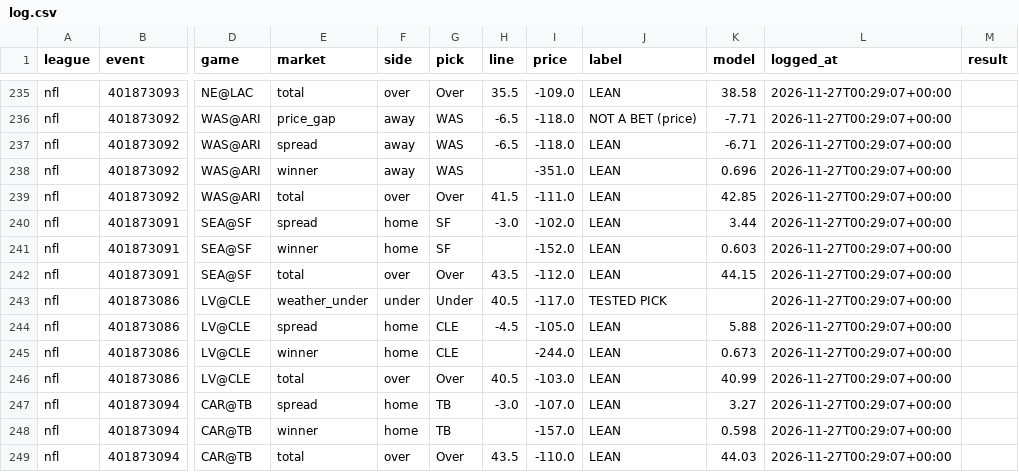
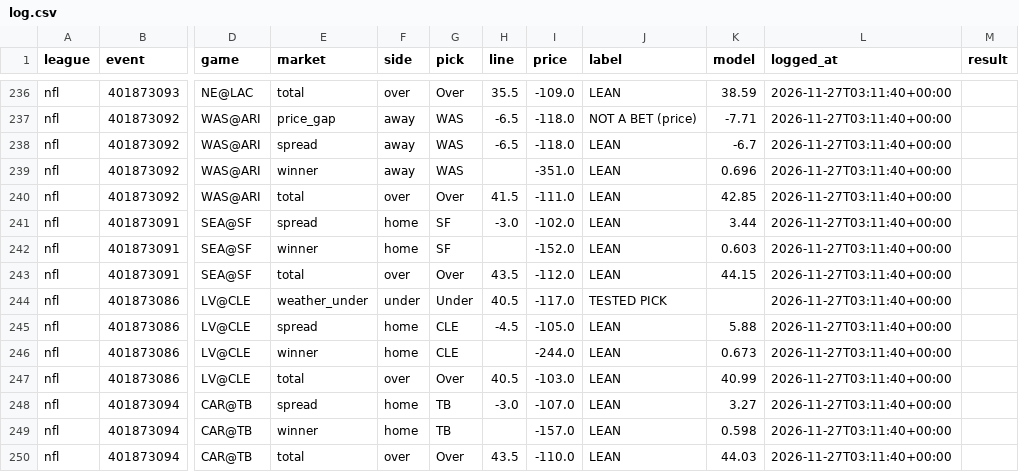
Before and after one commit to g5dsfss7yk-debug/chrisgantt-site, a CSV file: football-model/v3/picks/log.csv, drawn as a sheet; only a part is shown, gaps mark what is left out; addresses are those after the commit; the diff covers the shown part only; the diff names each change by its address in the sheet, - before the commit and + after, or states it on an @@ line.

```diff
--- a/football-model/v3/picks/log.csv
+++ b/football-model/v3/picks/log.csv
-K236 (model): 38.58
+K236 (model): 38.59
-L236:L250 (logged_at): 2026-11-27T00:29:07+00:00
+L236:L250 (logged_at): 2026-11-27T03:11:40+00:00
-K238 (model): -6.71
+K238 (model): -6.7
```
Also changed, not shown: 1 added row and 38 edited cells elsewhere in this file, football-model/v8/prices/dk_props.csv, 5 other files.
